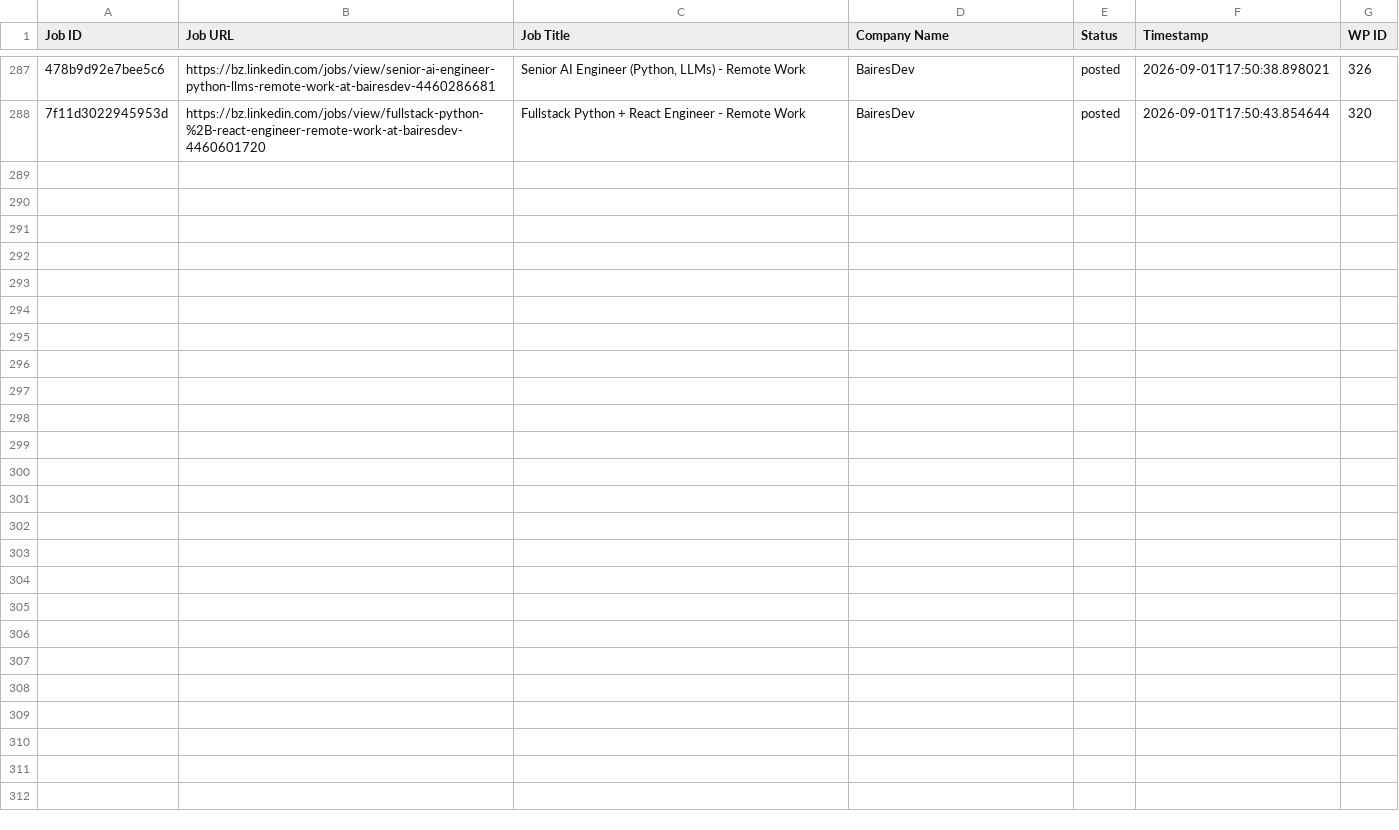
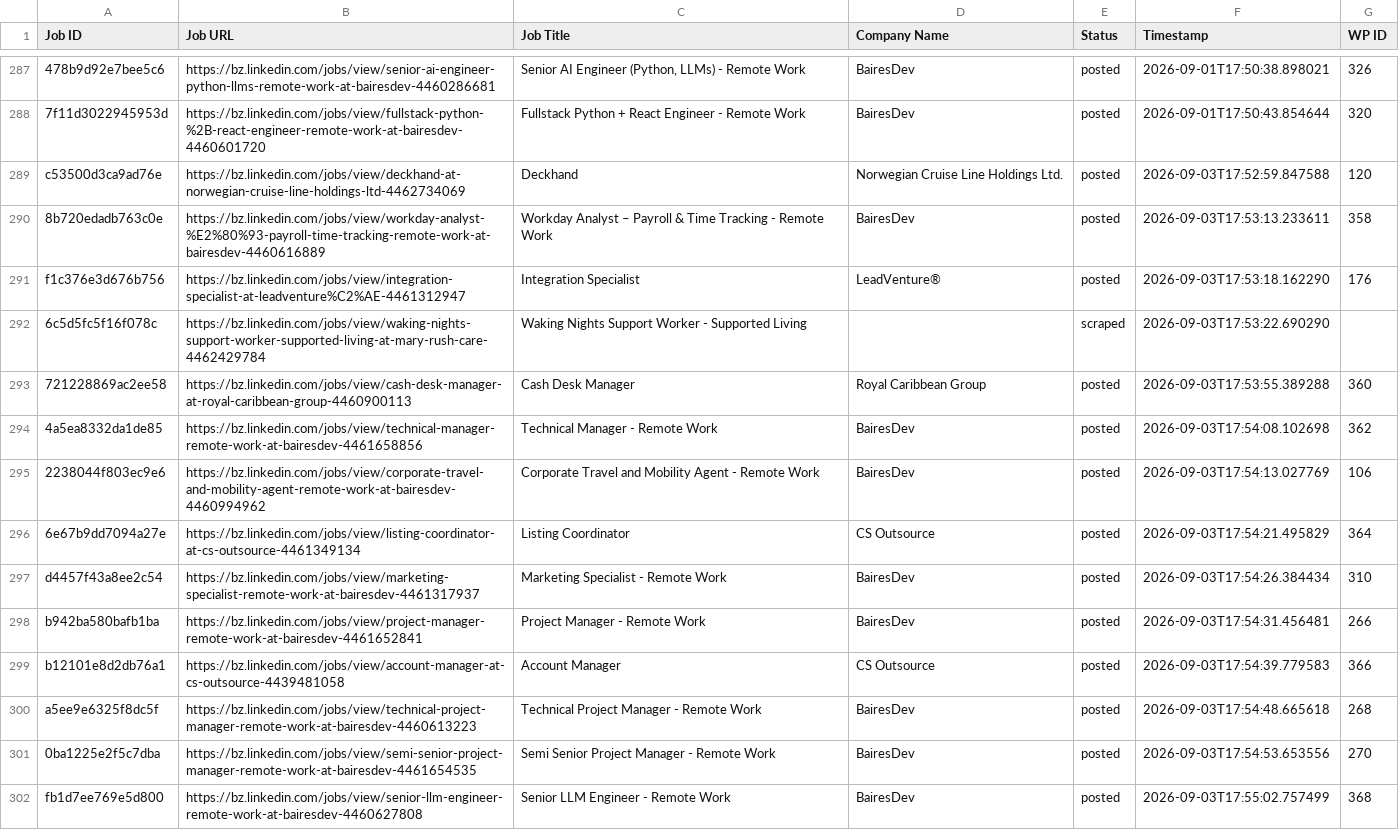
Before and after one commit to vindoky/bz, a CSV file: processed_jobs.csv, drawn as a sheet; only a part is shown, gaps mark what is left out; the diff names each change by its address in the sheet, - before the commit and + after, or states it on an @@ line.

```diff
--- a/processed_jobs.csv
+++ b/processed_jobs.csv
+row 289: c53500d3ca9ad76e | https://bz.linkedin.com/jobs/view/deckhand-at-norwegian-cruise-line-holdings-ltd-4462734069 | Deckhand | Norwegian Cruise Line Holdings Ltd. | posted | 2026-09-03T17:52:59.847588 | 120
+row 290: 8b720edadb763c0e | https://bz.linkedin.com/jobs/view/workday-analyst-%E2%80%93-payroll-time-tracking-remote-work-at-bairesdev-4460616889 | Workday Analyst – Payroll & Time Tracking - Remote Work | BairesDev | posted | 2026-09-03T17:53:13.233611 | 358
+row 291: f1c376e3d676b756 | https://bz.linkedin.com/jobs/view/integration-specialist-at-leadventure%C2%AE-4461312947 | Integration Specialist | LeadVenture® | posted | 2026-09-03T17:53:18.162290 | 176
+row 292: 6c5d5fc5f16f078c | https://bz.linkedin.com/jobs/view/waking-nights-support-worker-supported-living-at-mary-rush-care-4462429784 | Waking Nights Support Worker - Supported Living |  | scraped | 2026-09-03T17:53:22.690290
+row 293: 721228869ac2ee58 | https://bz.linkedin.com/jobs/view/cash-desk-manager-at-royal-caribbean-group-4460900113 | Cash Desk Manager | Royal Caribbean Group | posted | 2026-09-03T17:53:55.389288 | 360
+row 294: 4a5ea8332da1de85 | https://bz.linkedin.com/jobs/view/technical-manager-remote-work-at-bairesdev-4461658856 | Technical Manager - Remote Work | BairesDev | posted | 2026-09-03T17:54:08.102698 | 362
+row 295: 2238044f803ec9e6 | https://bz.linkedin.com/jobs/view/corporate-travel-and-mobility-agent-remote-work-at-bairesdev-4460994962 | Corporate Travel and Mobility Agent - Remote Work | BairesDev | posted | 2026-09-03T17:54:13.027769 | 106
+row 296: 6e67b9dd7094a27e | https://bz.linkedin.com/jobs/view/listing-coordinator-at-cs-outsource-4461349134 | Listing Coordinator | CS Outsource | posted | 2026-09-03T17:54:21.495829 | 364
+row 297: d4457f43a8ee2c54 | https://bz.linkedin.com/jobs/view/marketing-specialist-remote-work-at-bairesdev-4461317937 | Marketing Specialist - Remote Work | BairesDev | posted | 2026-09-03T17:54:26.384434 | 310
+row 298: b942ba580bafb1ba | https://bz.linkedin.com/jobs/view/project-manager-remote-work-at-bairesdev-4461652841 | Project Manager - Remote Work | BairesDev | posted | 2026-09-03T17:54:31.456481 | 266
+row 299: b12101e8d2db76a1 | https://bz.linkedin.com/jobs/view/account-manager-at-cs-outsource-4439481058 | Account Manager | CS Outsource | posted | 2026-09-03T17:54:39.779583 | 366
+row 300: a5ee9e6325f8dc5f | https://bz.linkedin.com/jobs/view/technical-project-manager-remote-work-at-bairesdev-4460613223 | Technical Project Manager - Remote Work | BairesDev | posted | 2026-09-03T17:54:48.665618 | 268
+row 301: 0ba1225e2f5c7dba | https://bz.linkedin.com/jobs/view/semi-senior-project-manager-remote-work-at-bairesdev-4461654535 | Semi Senior Project Manager - Remote Work | BairesDev | posted | 2026-09-03T17:54:53.653556 | 270
+row 302: fb1d7ee769e5d800 | https://bz.linkedin.com/jobs/view/senior-llm-engineer-remote-work-at-bairesdev-4460627808 | Senior LLM Engineer - Remote Work | BairesDev | posted | 2026-09-03T17:55:02.757499 | 368
```
